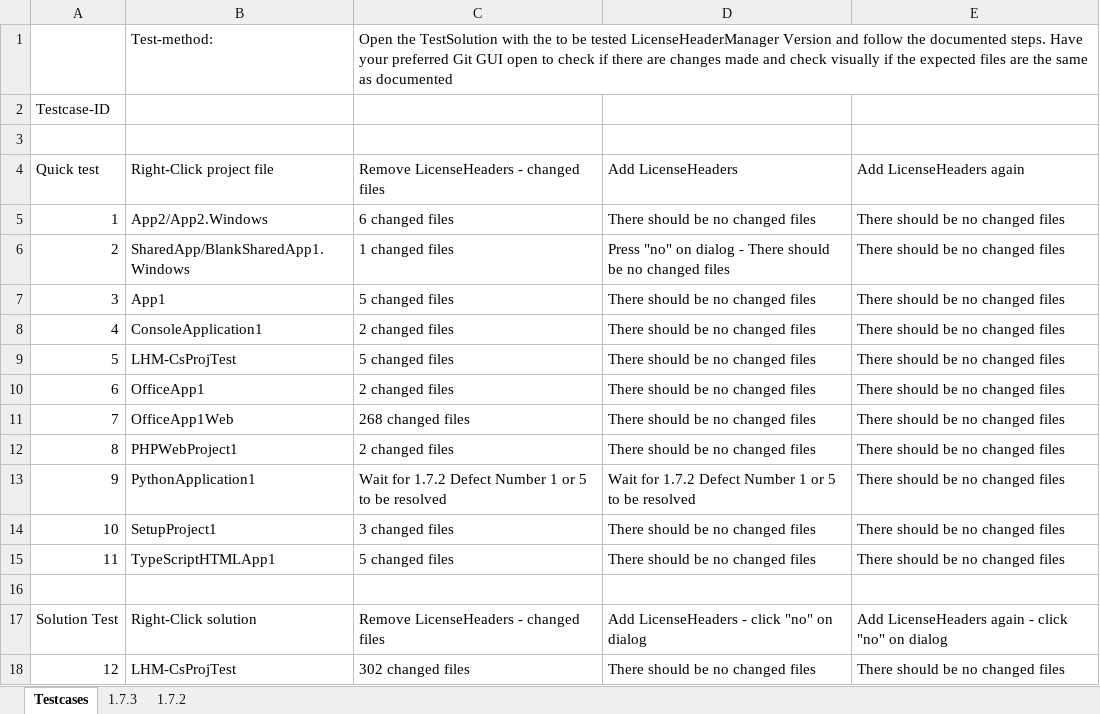
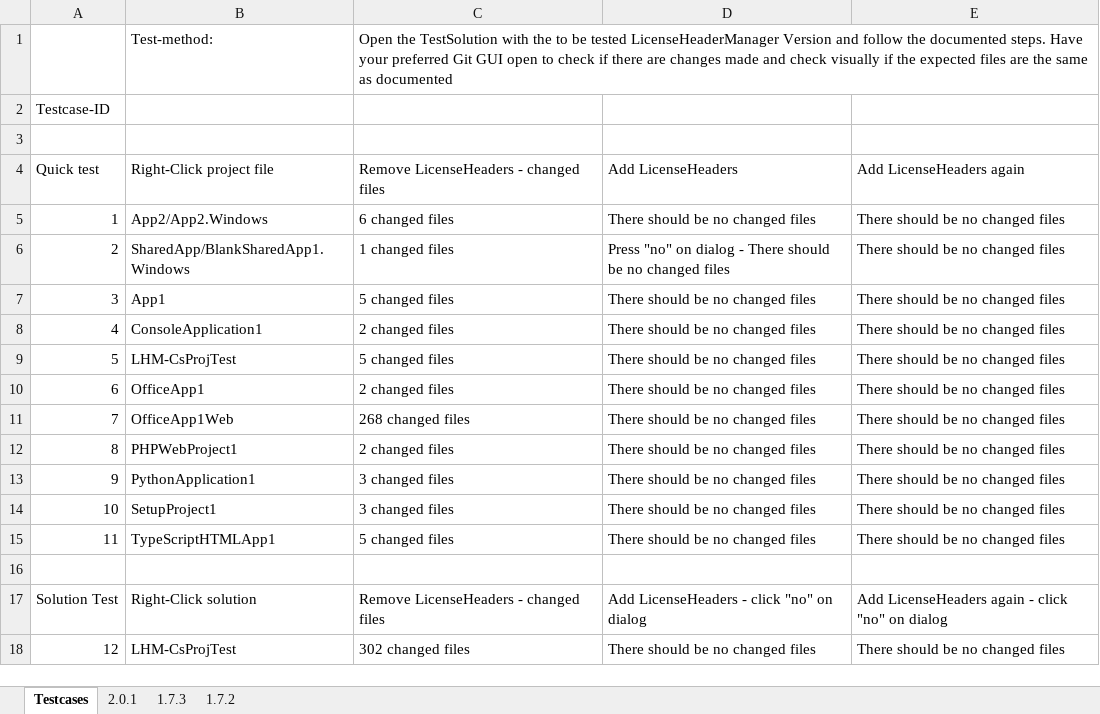
Before and after one commit to rubicon-oss/LicenseHeaderManager, an Excel workbook: TestPlan.xlsx, sheet Testcases, drawn as a sheet; values as stored, in another font and other column widths than the file's, no borders; the diff names each change by its address in the sheet, - before the commit and + after, or states it on an @@ line.

```diff
--- a/TestPlan.xlsx (sheet Testcases)
+++ b/TestPlan.xlsx (sheet Testcases)
+sheet tab: 2.0.1
-C13: Wait for 1.7.2 Defect Number 1 or 5 to be resolved
+C13: 3 changed files
-D13: Wait for 1.7.2 Defect Number 1 or 5 to be resolved
+D13: There should be no changed files
```
